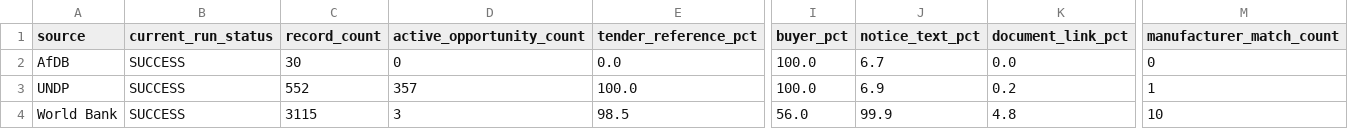
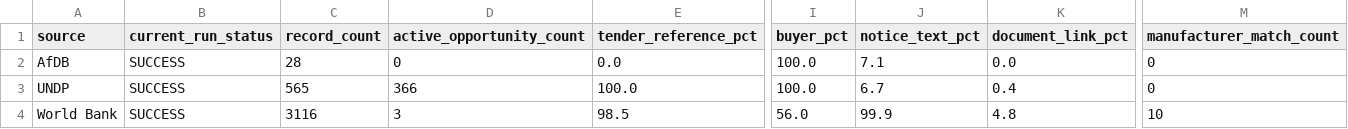
Before and after one commit to ogmomanyi/health-infra-tracker, a CSV file: data/procurement_source_health.csv, drawn as a sheet; only a part is shown, gaps mark what is left out; the diff names each change by its address in the sheet, - before the commit and + after, or states it on an @@ line.

```diff
--- a/data/procurement_source_health.csv
+++ b/data/procurement_source_health.csv
-C2 (record_count): 30
+C2 (record_count): 28
-J2 (notice_text_pct): 6.7
+J2 (notice_text_pct): 7.1
-C3 (record_count): 552
+C3 (record_count): 565
-D3 (active_opportunity_count): 357
+D3 (active_opportunity_count): 366
-J3 (notice_text_pct): 6.9
+J3 (notice_text_pct): 6.7
-K3 (document_link_pct): 0.2
+K3 (document_link_pct): 0.4
-M3 (manufacturer_match_count): 1
+M3 (manufacturer_match_count): 0
-C4 (record_count): 3115
+C4 (record_count): 3116
```
Also changed, not shown: data/faram_account_commercial_memory.csv, data/manufacturer_entities.csv, 14 other files.
